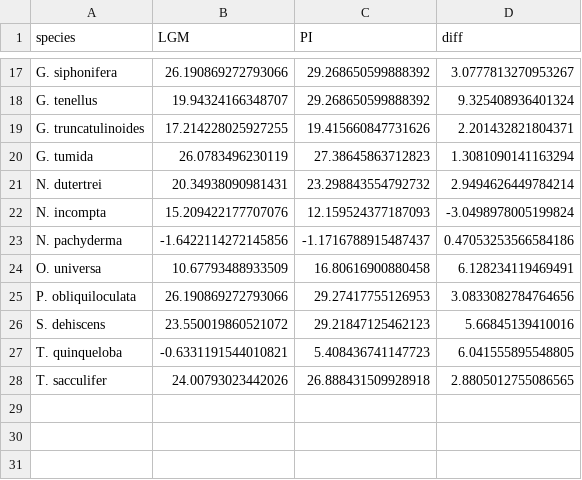
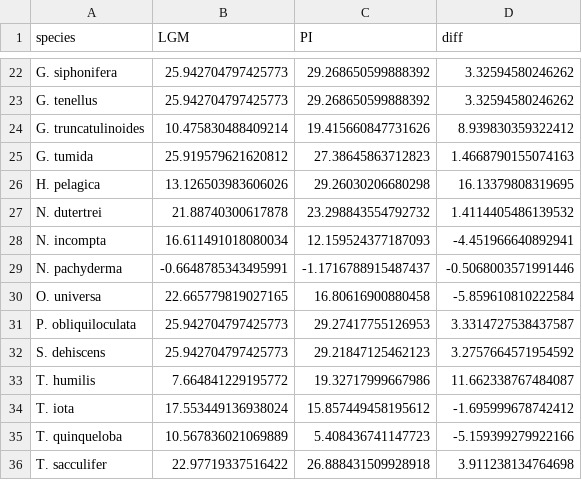
Before and after one commit to ruiying-ocean/lgm_foram_niche, a CSV file: data/Topt_sp_lgm.csv, drawn as a sheet; only a part is shown, gaps mark what is left out; addresses are those after the commit; the diff covers the shown part only; the diff names each change by its address in the sheet, - before the commit and + after, or states it on an @@ line.

```diff
--- a/data/Topt_sp_lgm.csv
+++ b/data/Topt_sp_lgm.csv
-B22 (LGM): 26.190869272793066
+B22 (LGM): 25.942704797425773
-D22 (diff): 3.0777813270953267
+D22 (diff): 3.32594580246262
-B23 (LGM): 19.94324166348707
+B23 (LGM): 25.942704797425773
-D23 (diff): 9.325408936401324
+D23 (diff): 3.32594580246262
-B24 (LGM): 17.214228025927255
+B24 (LGM): 10.475830488409214
-D24 (diff): 2.201432821804371
+D24 (diff): 8.939830359322412
-B25 (LGM): 26.0783496230119
+B25 (LGM): 25.919579621620812
-D25 (diff): 1.3081090141163294
+D25 (diff): 1.4668790155074163
+row 26: H. pelagica | 13.126503983606026 | 29.26030206680298 | 16.13379808319695
-B27 (LGM): 20.34938090981431
+B27 (LGM): 21.88740300617878
-D27 (diff): 2.9494626449784214
+D27 (diff): 1.4114405486139532
-B28 (LGM): 15.209422177707076
+B28 (LGM): 16.611491018080034
-D28 (diff): -3.0498978005199824
+D28 (diff): -4.451966640892941
-B29 (LGM): -1.6422114272145856
+B29 (LGM): -0.6648785343495991
-D29 (diff): 0.47053253566584186
+D29 (diff): -0.5068003571991446
-B30 (LGM): 10.67793488933509
+B30 (LGM): 22.665779819027165
-D30 (diff): 6.128234119469491
+D30 (diff): -5.859610810222584
-B31 (LGM): 26.190869272793066
+B31 (LGM): 25.942704797425773
-D31 (diff): 3.0833082784764656
+D31 (diff): 3.3314727538437587
-B32 (LGM): 23.550019860521072
+B32 (LGM): 25.942704797425773
-D32 (diff): 5.66845139410016
+D32 (diff): 3.2757664571954592
+row 33: T. humilis | 7.664841229195772 | 19.32717999667986 | 11.662338767484087
+row 34: T. iota | 17.553449136938024 | 15.857449458195612 | -1.695999678742412
-B35 (LGM): -0.6331191544010821
+B35 (LGM): 10.567836021069889
-D35 (diff): 6.041555895548805
+D35 (diff): -5.159399279922166
-B36 (LGM): 24.00793023442026
+B36 (LGM): 22.97719337516422
-D36 (diff): 2.8805012755086565
+D36 (diff): 3.911238134764698
```
Also changed, not shown: 5 added rows and 30 edited cells elsewhere in this file, 12 other files.
